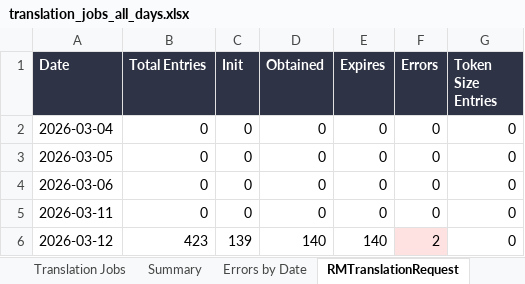
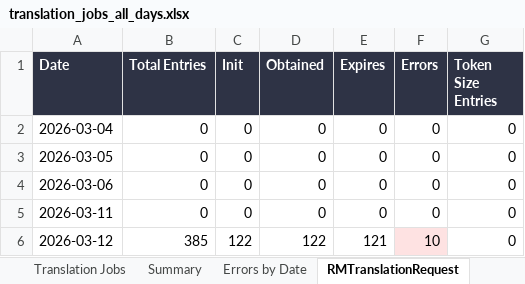
Before and after one commit to adeporra/rm-translation-reports, an Excel workbook: translation_jobs_all_days.xlsx, sheet RMTranslationRequest, drawn as a sheet; values as stored, in another font and other column widths than the file's, no borders; the diff names each change by its address in the sheet, - before the commit and + after, or states it on an @@ line.

```diff
--- a/translation_jobs_all_days.xlsx (sheet RMTranslationRequest)
+++ b/translation_jobs_all_days.xlsx (sheet RMTranslationRequest)
-B6 (Total Entries): 423
+B6 (Total Entries): 385
-C6 (Init): 139
+C6 (Init): 122
-D6 (Obtained): 140
+D6 (Obtained): 122
-E6 (Expires): 140
+E6 (Expires): 121
-F6 (Errors): 2
+F6 (Errors): 10
```
Also changed, not shown: sheet Translation Jobs, sheet Errors by Date, sheet Summary, 5 other files.
